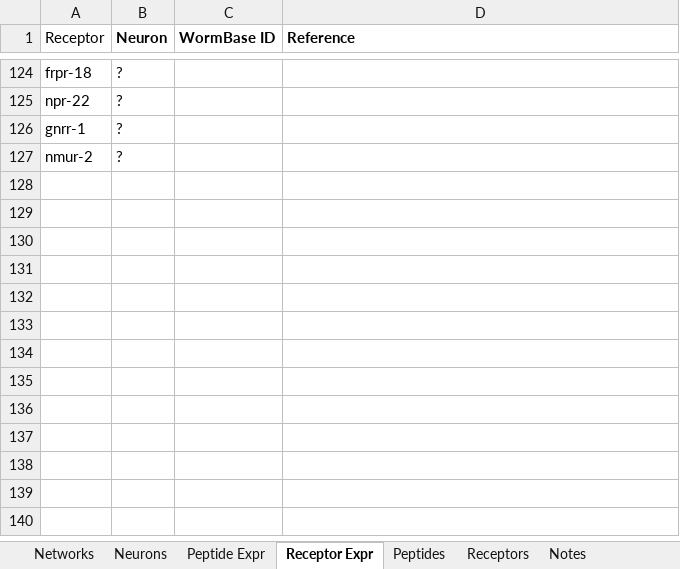
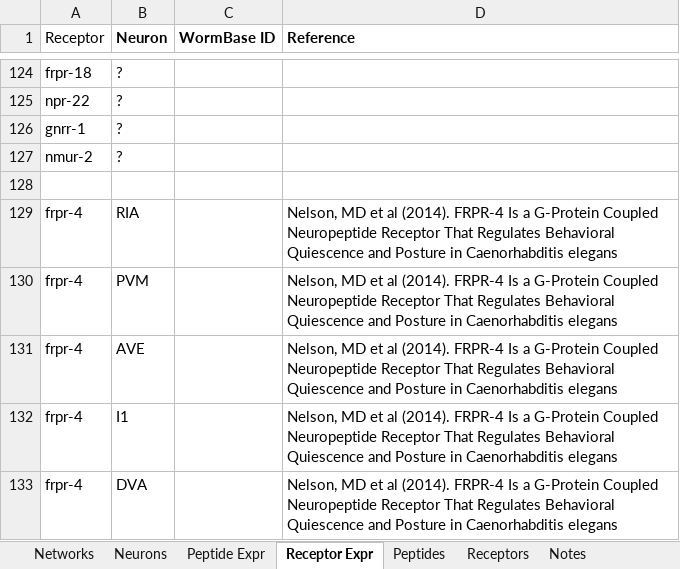
Before and after one commit to clbarnes/connectome_construct, an Excel workbook: extrasyn/src_data/neuropeptide_spreadsheet.xlsx, sheet Receptor Expr, drawn as a sheet; only a part is shown, gaps mark what is left out; values as stored, in another font and other column widths than the file's, no borders; charts and pictures not drawn; the diff names each change by its address in the sheet, - before the commit and + after, or states it on an @@ line.

```diff
--- a/extrasyn/src_data/neuropeptide_spreadsheet.xlsx (sheet Receptor Expr)
+++ b/extrasyn/src_data/neuropeptide_spreadsheet.xlsx (sheet Receptor Expr)
+row 128: (empty)
+row 129: frpr-4 | RIA |  | Nelson, MD et al (2014). FRPR-4 Is a G-Protein Coupled Neuropeptide Receptor That Regulates Behavioral Quiescence and Posture in Caenorhabditis elegans
+row 130: frpr-4 | PVM |  | Nelson, MD et al (2014). FRPR-4 Is a G-Protein Coupled Neuropeptide Receptor That Regulates Behavioral Quiescence and Posture in Caenorhabditis elegans
+row 131: frpr-4 | AVE |  | Nelson, MD et al (2014). FRPR-4 Is a G-Protein Coupled Neuropeptide Receptor That Regulates Behavioral Quiescence and Posture in Caenorhabditis elegans
+row 132: frpr-4 | I1 |  | Nelson, MD et al (2014). FRPR-4 Is a G-Protein Coupled Neuropeptide Receptor That Regulates Behavioral Quiescence and Posture in Caenorhabditis elegans
+row 133: frpr-4 | DVA |  | Nelson, MD et al (2014). FRPR-4 Is a G-Protein Coupled Neuropeptide Receptor That Regulates Behavioral Quiescence and Posture in Caenorhabditis elegans
```
Also changed, not shown: sheet Neurons, sheet Receptors, sheet Peptides, sheet Networks, sheet Peptide Expr, extrasyn/src_data/monoamine_spreadsheet.xlsx.
